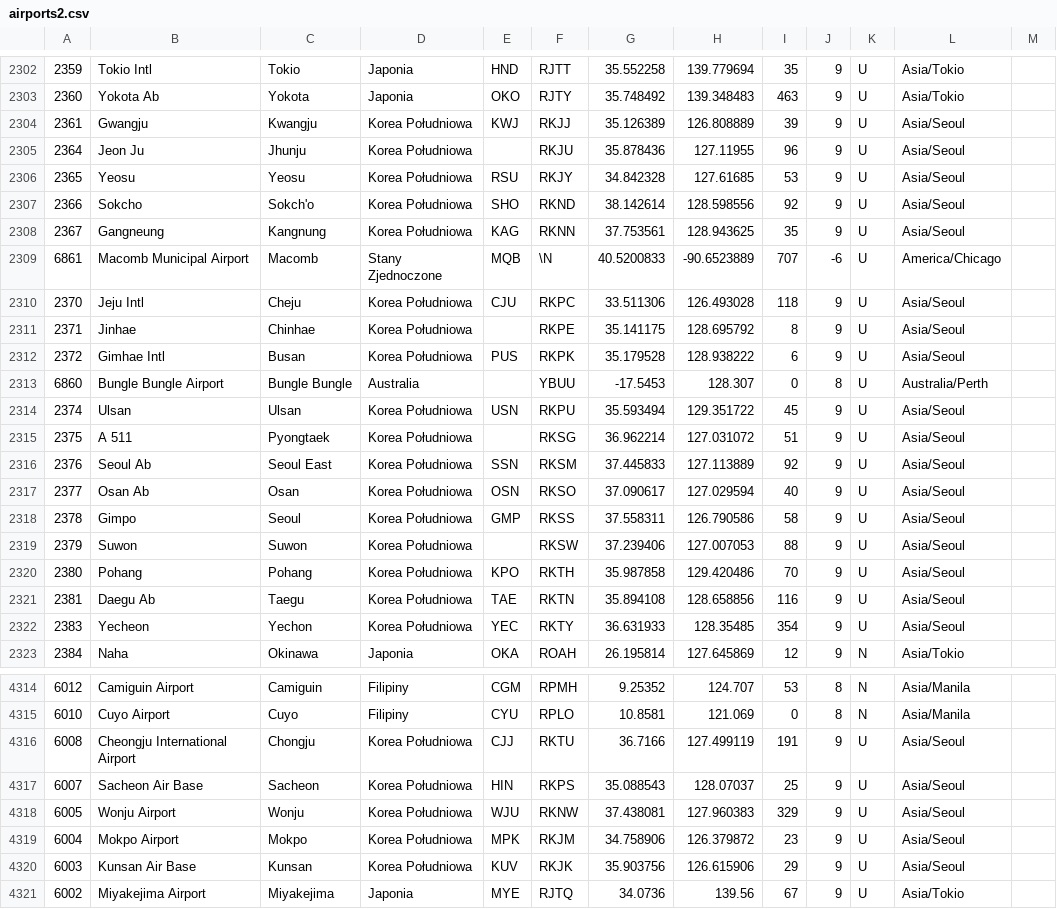
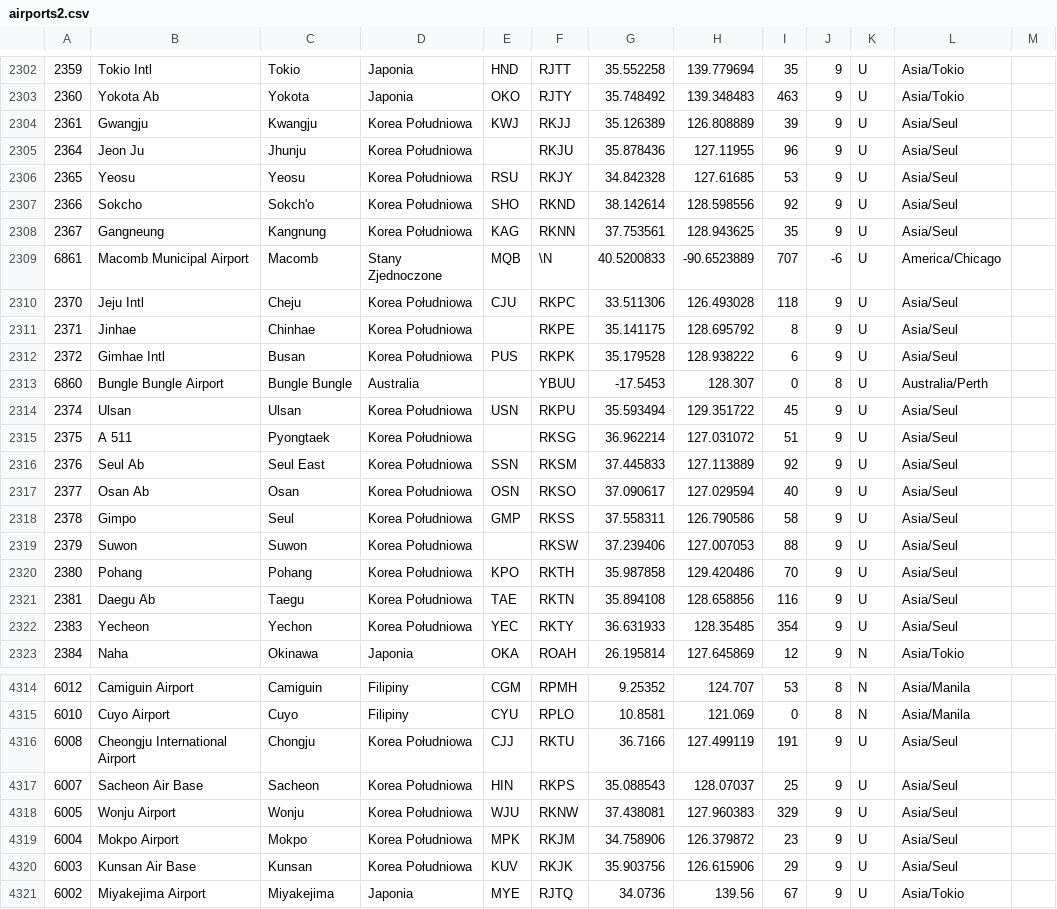
Before and after one commit to llostris/ed-data-manager, a CSV file: data/airports2.csv, drawn as a sheet; only a part is shown, gaps mark what is left out; the diff covers the shown part only.

```diff
--- a/data/airports2.csv
+++ b/data/airports2.csv
@@ -2303,21 +2303,21 @@
 2360,"Yokota Ab","Yokota","Japonia","OKO","RJTY",35.748492,139.348483,463,9,"U","Asia/Tokio"
-2361,"Gwangju","Kwangju","Korea Południowa","KWJ","RKJJ",35.126389,126.808889,39,9,"U","Asia/Seoul"
-2364,"Jeon Ju","Jhunju","Korea Południowa","","RKJU",35.878436,127.11955,96,9,"U","Asia/Seoul"
-2365,"Yeosu","Yeosu","Korea Południowa","RSU","RKJY",34.842328,127.61685,53,9,"U","Asia/Seoul"
-2366,"Sokcho","Sokch'o","Korea Południowa","SHO","RKND",38.142614,128.598556,92,9,"U","Asia/Seoul"
-2367,"Gangneung","Kangnung","Korea Południowa","KAG","RKNN",37.753561,128.943625,35,9,"U","Asia/Seoul"
+2361,"Gwangju","Kwangju","Korea Południowa","KWJ","RKJJ",35.126389,126.808889,39,9,"U","Asia/Seul"
+2364,"Jeon Ju","Jhunju","Korea Południowa","","RKJU",35.878436,127.11955,96,9,"U","Asia/Seul"
+2365,"Yeosu","Yeosu","Korea Południowa","RSU","RKJY",34.842328,127.61685,53,9,"U","Asia/Seul"
+2366,"Sokcho","Sokch'o","Korea Południowa","SHO","RKND",38.142614,128.598556,92,9,"U","Asia/Seul"
+2367,"Gangneung","Kangnung","Korea Południowa","KAG","RKNN",37.753561,128.943625,35,9,"U","Asia/Seul"
 6861,"Macomb Municipal Airport","Macomb","Stany Zjednoczone","MQB",\N,40.5200833,-90.6523889,707,-6,"U","America/Chicago"
-2370,"Jeju Intl","Cheju","Korea Południowa","CJU","RKPC",33.511306,126.493028,118,9,"U","Asia/Seoul"
-2371,"Jinhae","Chinhae","Korea Południowa","","RKPE",35.141175,128.695792,8,9,"U","Asia/Seoul"
-2372,"Gimhae Intl","Busan","Korea Południowa","PUS","RKPK",35.179528,128.938222,6,9,"U","Asia/Seoul"
+2370,"Jeju Intl","Cheju","Korea Południowa","CJU","RKPC",33.511306,126.493028,118,9,"U","Asia/Seul"
+2371,"Jinhae","Chinhae","Korea Południowa","","RKPE",35.141175,128.695792,8,9,"U","Asia/Seul"
+2372,"Gimhae Intl","Busan","Korea Południowa","PUS","RKPK",35.179528,128.938222,6,9,"U","Asia/Seul"
 6860,"Bungle Bungle Airport","Bungle Bungle","Australia","","YBUU",-17.5453,128.307,0,8,"U","Australia/Perth"
-2374,"Ulsan","Ulsan","Korea Południowa","USN","RKPU",35.593494,129.351722,45,9,"U","Asia/Seoul"
-2375,"A 511","Pyongtaek","Korea Południowa","","RKSG",36.962214,127.031072,51,9,"U","Asia/Seoul"
-2376,"Seoul Ab","Seoul East","Korea Południowa","SSN","RKSM",37.445833,127.113889,92,9,"U","Asia/Seoul"
-2377,"Osan Ab","Osan","Korea Południowa","OSN","RKSO",37.090617,127.029594,40,9,"U","Asia/Seoul"
-2378,"Gimpo","Seoul","Korea Południowa","GMP","RKSS",37.558311,126.790586,58,9,"U","Asia/Seoul"
-2379,"Suwon","Suwon","Korea Południowa","","RKSW",37.239406,127.007053,88,9,"U","Asia/Seoul"
-2380,"Pohang","Pohang","Korea Południowa","KPO","RKTH",35.987858,129.420486,70,9,"U","Asia/Seoul"
-2381,"Daegu Ab","Taegu","Korea Południowa","TAE","RKTN",35.894108,128.658856,116,9,"U","Asia/Seoul"
-2383,"Yecheon","Yechon","Korea Południowa","YEC","RKTY",36.631933,128.35485,354,9,"U","Asia/Seoul"
+2374,"Ulsan","Ulsan","Korea Południowa","USN","RKPU",35.593494,129.351722,45,9,"U","Asia/Seul"
+2375,"A 511","Pyongtaek","Korea Południowa","","RKSG",36.962214,127.031072,51,9,"U","Asia/Seul"
+2376,"Seul Ab","Seul East","Korea Południowa","SSN","RKSM",37.445833,127.113889,92,9,"U","Asia/Seul"
+2377,"Osan Ab","Osan","Korea Południowa","OSN","RKSO",37.090617,127.029594,40,9,"U","Asia/Seul"
+2378,"Gimpo","Seul","Korea Południowa","GMP","RKSS",37.558311,126.790586,58,9,"U","Asia/Seul"
+2379,"Suwon","Suwon","Korea Południowa","","RKSW",37.239406,127.007053,88,9,"U","Asia/Seul"
+2380,"Pohang","Pohang","Korea Południowa","KPO","RKTH",35.987858,129.420486,70,9,"U","Asia/Seul"
+2381,"Daegu Ab","Taegu","Korea Południowa","TAE","RKTN",35.894108,128.658856,116,9,"U","Asia/Seul"
+2383,"Yecheon","Yechon","Korea Południowa","YEC","RKTY",36.631933,128.35485,354,9,"U","Asia/Seul"
 2384,"Naha","Okinawa","Japonia","OKA","ROAH",26.195814,127.645869,12,9,"N","Asia/Tokio"
@@ -4315,7 +4315,7 @@
 6010,"Cuyo Airport","Cuyo","Filipiny","CYU","RPLO",10.8581,121.069,0,8,"N","Asia/Manila"
-6008,"Cheongju International Airport","Chongju","Korea Południowa","CJJ","RKTU",36.7166,127.499119,191,9,"U","Asia/Seoul"
-6007,"Sacheon Air Base","Sacheon","Korea Południowa","HIN","RKPS",35.088543,128.07037,25,9,"U","Asia/Seoul"
-6005,"Wonju Airport","Wonju","Korea Południowa","WJU","RKNW",37.438081,127.960383,329,9,"U","Asia/Seoul"
-6004,"Mokpo Airport","Mokpo","Korea Południowa","MPK","RKJM",34.758906,126.379872,23,9,"U","Asia/Seoul"
-6003,"Kunsan Air Base","Kunsan","Korea Południowa","KUV","RKJK",35.903756,126.615906,29,9,"U","Asia/Seoul"
+6008,"Cheongju International Airport","Chongju","Korea Południowa","CJJ","RKTU",36.7166,127.499119,191,9,"U","Asia/Seul"
+6007,"Sacheon Air Base","Sacheon","Korea Południowa","HIN","RKPS",35.088543,128.07037,25,9,"U","Asia/Seul"
+6005,"Wonju Airport","Wonju","Korea Południowa","WJU","RKNW",37.438081,127.960383,329,9,"U","Asia/Seul"
+6004,"Mokpo Airport","Mokpo","Korea Południowa","MPK","RKJM",34.758906,126.379872,23,9,"U","Asia/Seul"
+6003,"Kunsan Air Base","Kunsan","Korea Południowa","KUV","RKJK",35.903756,126.615906,29,9,"U","Asia/Seul"
 6002,"Miyakejima Airport","Miyakejima","Japonia","MYE","RJTQ",34.0736,139.56,67,9,"U","Asia/Tokio"
```
Also changed, not shown: 10 edited cells elsewhere in this file, 2 other files.
